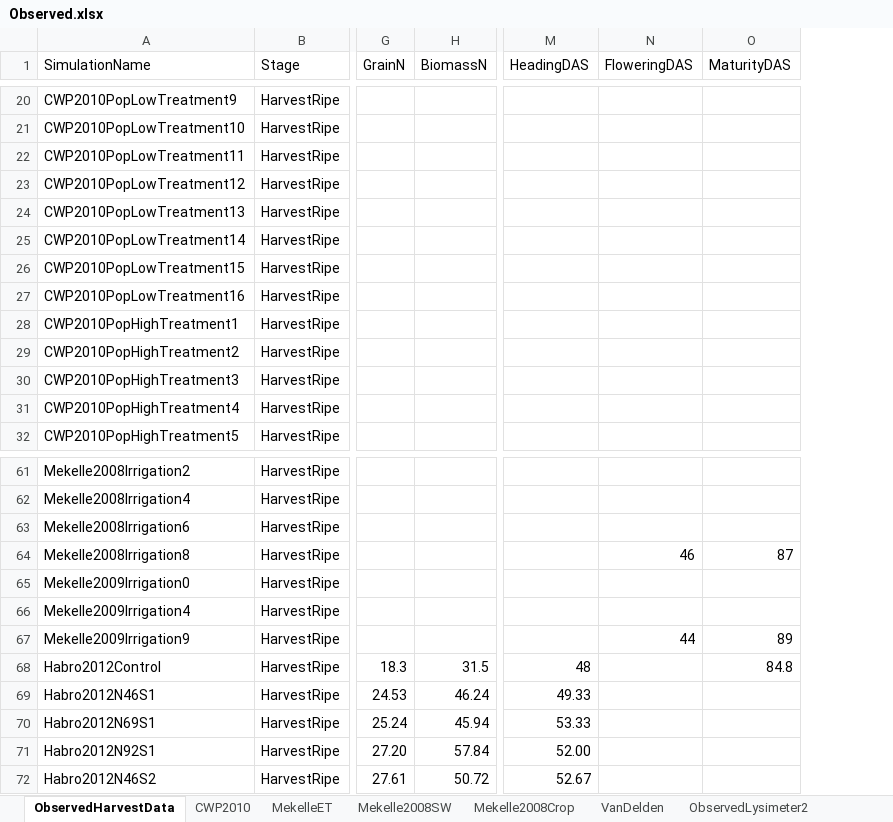
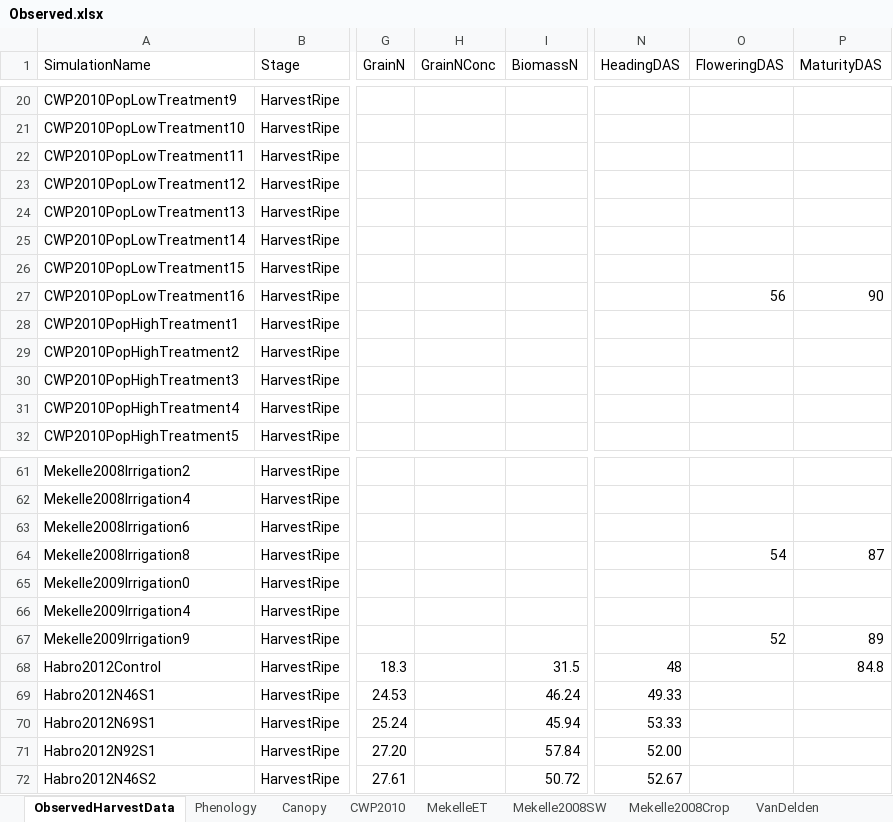
Before and after one commit to APSIMInitiative/ApsimX, an Excel workbook: Prototypes/Teff/Observed.xlsx, sheet ObservedHarvestData, drawn as a sheet; only a part is shown, gaps mark what is left out; values as stored, in another font and other column widths than the file's, no borders; addresses are those after the commit; the diff covers the shown part only; the diff names each change by its address in the sheet, - before the commit and + after, or states it on an @@ line.

```diff
--- a/Prototypes/Teff/Observed.xlsx (sheet ObservedHarvestData)
+++ b/Prototypes/Teff/Observed.xlsx (sheet ObservedHarvestData)
+sheet tab: Phenology
+sheet tab: Canopy
+column H (GrainNConc), empty
-O27 (FloweringDAS): (empty)
+O27 (FloweringDAS): 56
-P27 (MaturityDAS): (empty)
+P27 (MaturityDAS): 90
-O64 (FloweringDAS): 46
+O64 (FloweringDAS): 54
-O67 (FloweringDAS): 44
+O67 (FloweringDAS): 52
```
Also changed, not shown: 30 edited cells elsewhere in this sheet, formulas that keep their value, charts or pictures, 2 other files.
